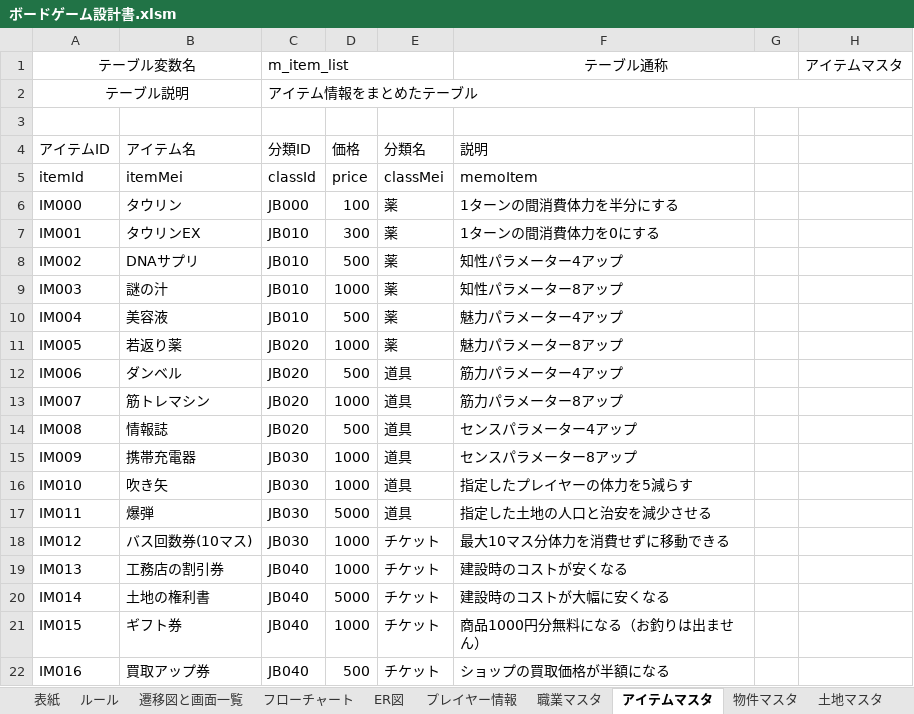
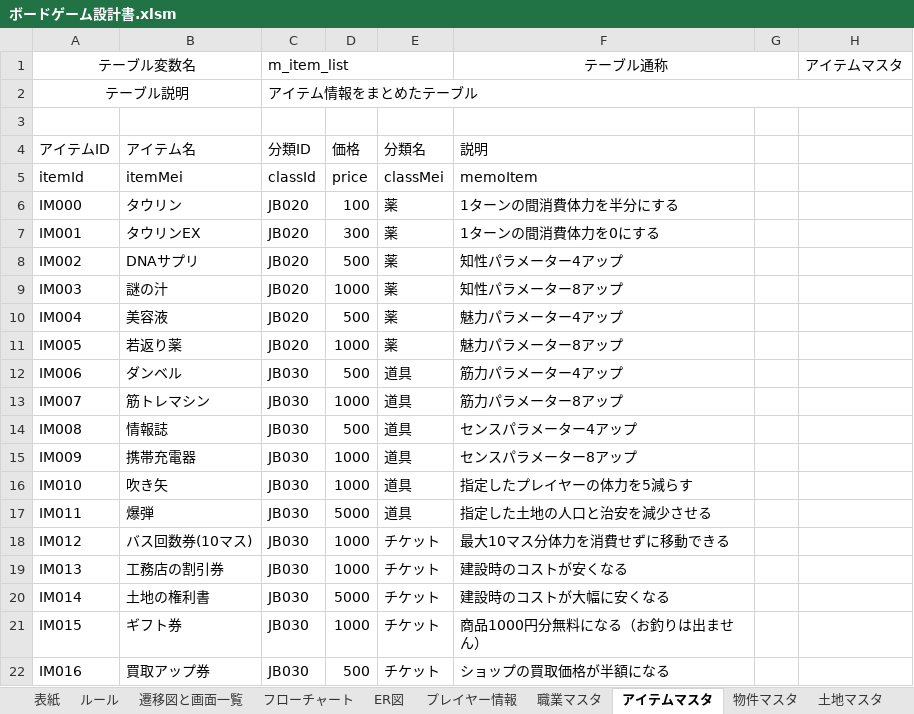
Before and after one commit to Hinase-0407/AllForOne, an Excel workbook: ボードゲーム設計書.xlsm, sheet アイテムマスタ, drawn as a sheet; values as stored, in another font and other column widths than the file's, no borders; charts and pictures not drawn; the diff names each change by its address in the sheet, - before the commit and + after, or states it on an @@ line.

```diff
--- a/ボードゲーム設計書.xlsm (sheet アイテムマスタ)
+++ b/ボードゲーム設計書.xlsm (sheet アイテムマスタ)
-C6 (m_item_list): JB000
+C6 (m_item_list): JB020
-C7:C10 (m_item_list): JB010
+C7:C10 (m_item_list): JB020
-C12:C14 (m_item_list): JB020
+C12:C14 (m_item_list): JB030
-C19:C22 (m_item_list): JB040
+C19:C22 (m_item_list): JB030
```
Also changed, not shown: sheet フローチャート, sheet 物件マスタ, sheet プレイヤー情報, sheet 職業マスタ, charts or pictures, 3 other files.
